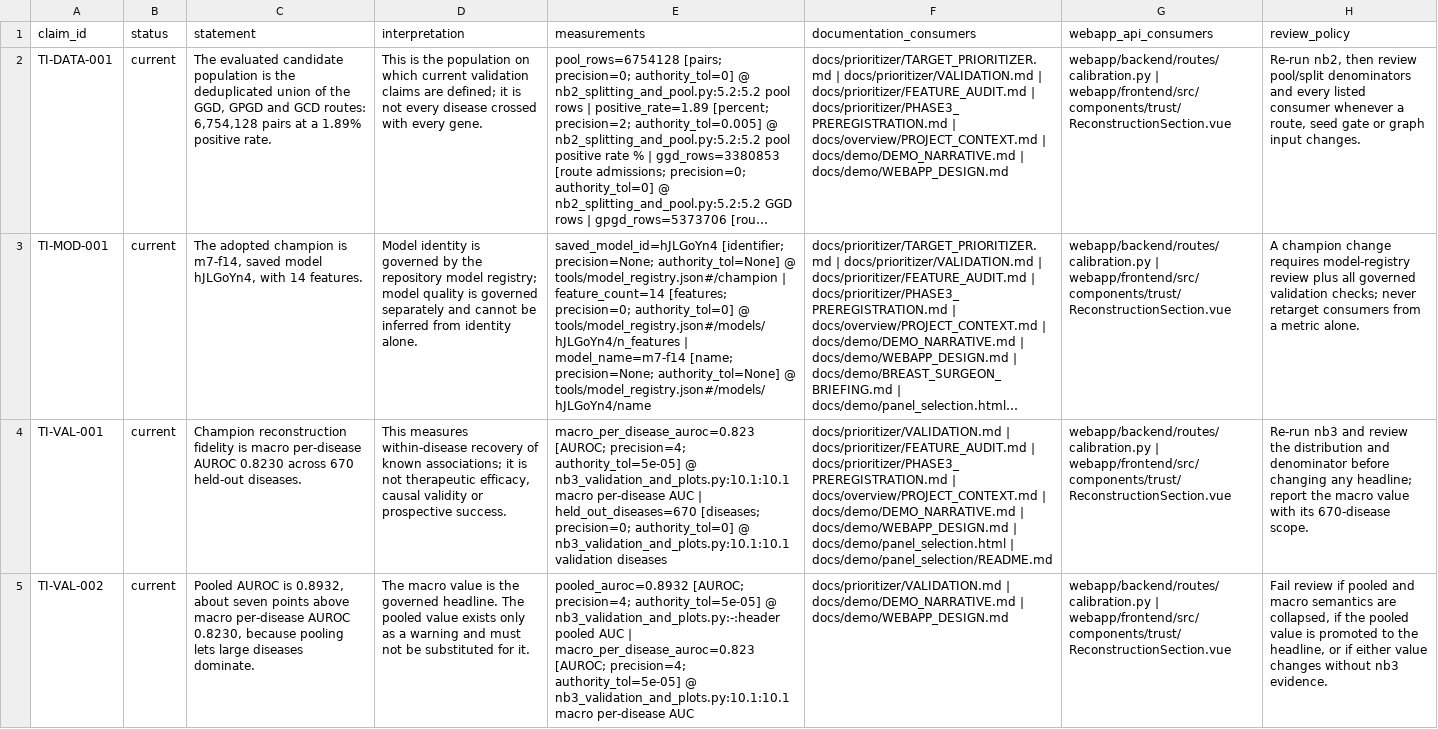
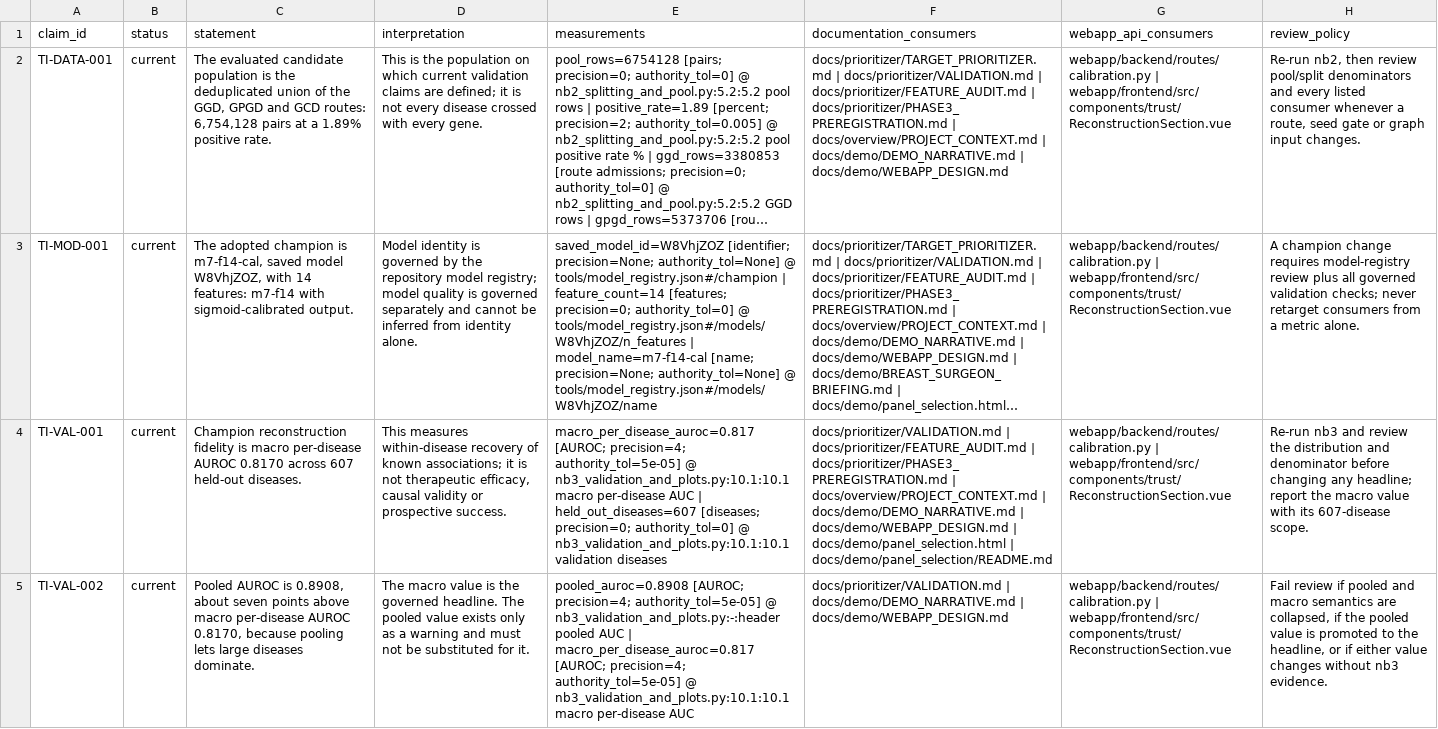
Before and after one commit to lhfudataiku/demo-target-identification, a TSV file: .index/governed_claims.tsv, drawn as a sheet; only a part is shown; long unchanged cells end in …; the diff covers the shown part only; the diff names each change by its address in the sheet, - before the commit and + after, or states it on an @@ line.

```diff
--- a/.index/governed_claims.tsv
+++ b/.index/governed_claims.tsv
-C3 (statement): …champion is m7-f14, saved model hJLGoYn4, with 14 features.
+C3 (statement): …champion is m7-f14-cal, saved model W8VhjZOZ, with 14 features: m7-f14 with sigmoid-calibrated output.
-E3 (measurements): saved_model_id=hJLGoYn4 [identifier; precision=None; authority_tol=None] @ tools/model_registry.json#/champion | feature_count=14 [features; precision=0; authority_tol=0] @ tools/model_registry.json#/models/hJLGoYn4/n_features | model_name=m7-f14 [name; precision=None; authority_tol=None] @ tools/model_registry.json#/models/hJLGoYn4/name
+E3 (measurements): saved_model_id=W8VhjZOZ [identifier; precision=None; authority_tol=None] @ tools/model_registry.json#/champion | feature_count=14 [features; precision=0; authority_tol=0] @ tools/model_registry.json#/models/W8VhjZOZ/n_features | model_name=m7-f14-cal [name; precision=None; authority_tol=None] @ tools/model_registry.json#/models/W8VhjZOZ/name
-C4 (statement): …per-disease AUROC 0.8230 across 670 held-out diseases.
+C4 (statement): …per-disease AUROC 0.8170 across 607 held-out diseases.
-E4 (measurements): macro_per_disease_auroc=0.823 [AUROC; precision=4; authority_tol=5e-05] @ nb3_validation_and_plots.py:10.1:10.1 macro per-disease AUC | held_out_diseases=670 [diseases; precision=0;…
+E4 (measurements): macro_per_disease_auroc=0.817 [AUROC; precision=4; authority_tol=5e-05] @ nb3_validation_and_plots.py:10.1:10.1 macro per-disease AUC | held_out_diseases=607 [diseases; precision=0;…
-H4 (review_policy): …with its 670-disease scope.
+H4 (review_policy): …with its 607-disease scope.
-C5 (statement): …AUROC is 0.8932, about seven points above macro per-disease AUROC 0.8230, because pooling…
+C5 (statement): …AUROC is 0.8908, about seven points above macro per-disease AUROC 0.8170, because pooling…
-E5 (measurements): pooled_auroc=0.8932 [AUROC; precision=4; authority_tol=5e-05] @ nb3_validation_and_plots.py:-:header pooled AUC | macro_per_disease_auroc=0.823 [AUROC; precision=4;…
+E5 (measurements): pooled_auroc=0.8908 [AUROC; precision=4; authority_tol=5e-05] @ nb3_validation_and_plots.py:-:header pooled AUC | macro_per_disease_auroc=0.817 [AUROC; precision=4;…
```
Also changed, not shown: 15 edited cells elsewhere in this file, .index/claims.tsv, .index/code.tsv, 32 other files.
